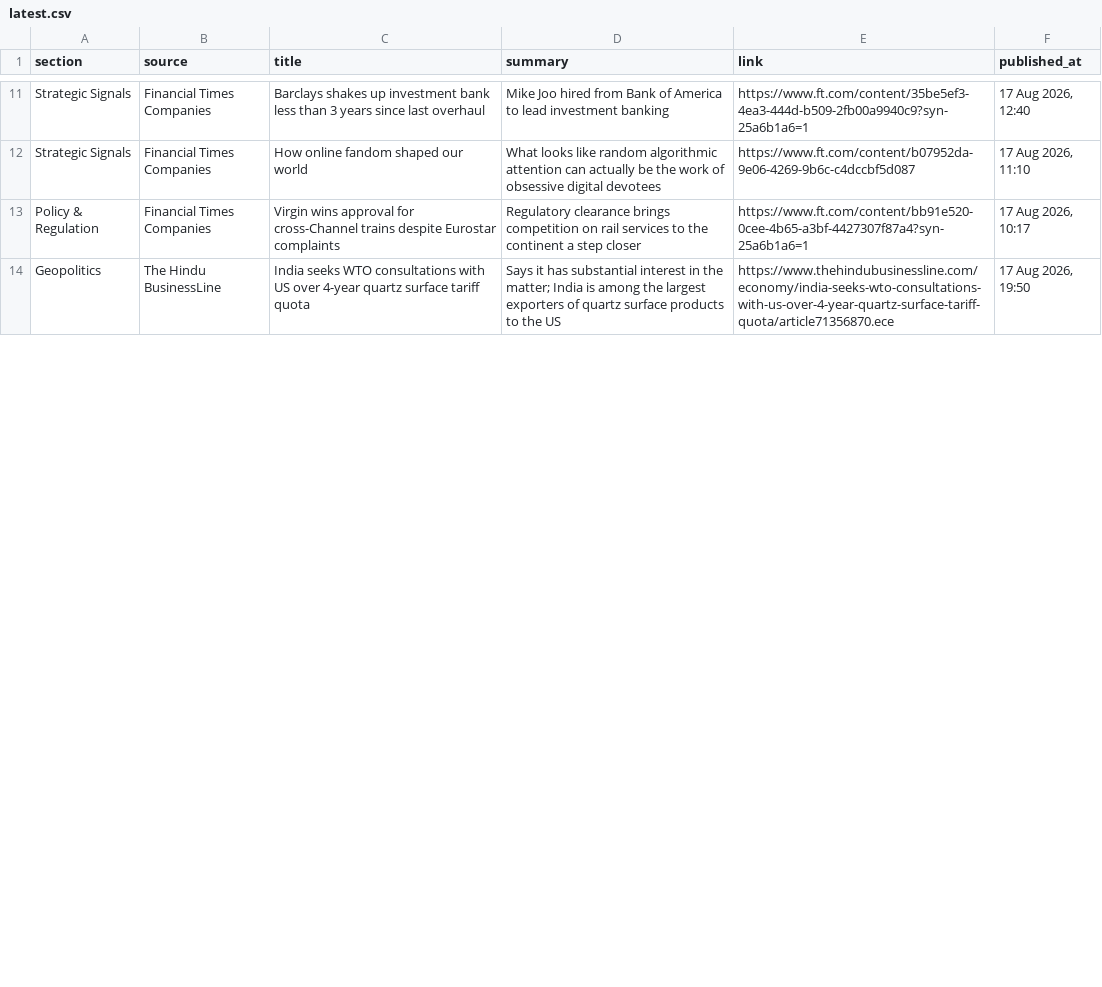
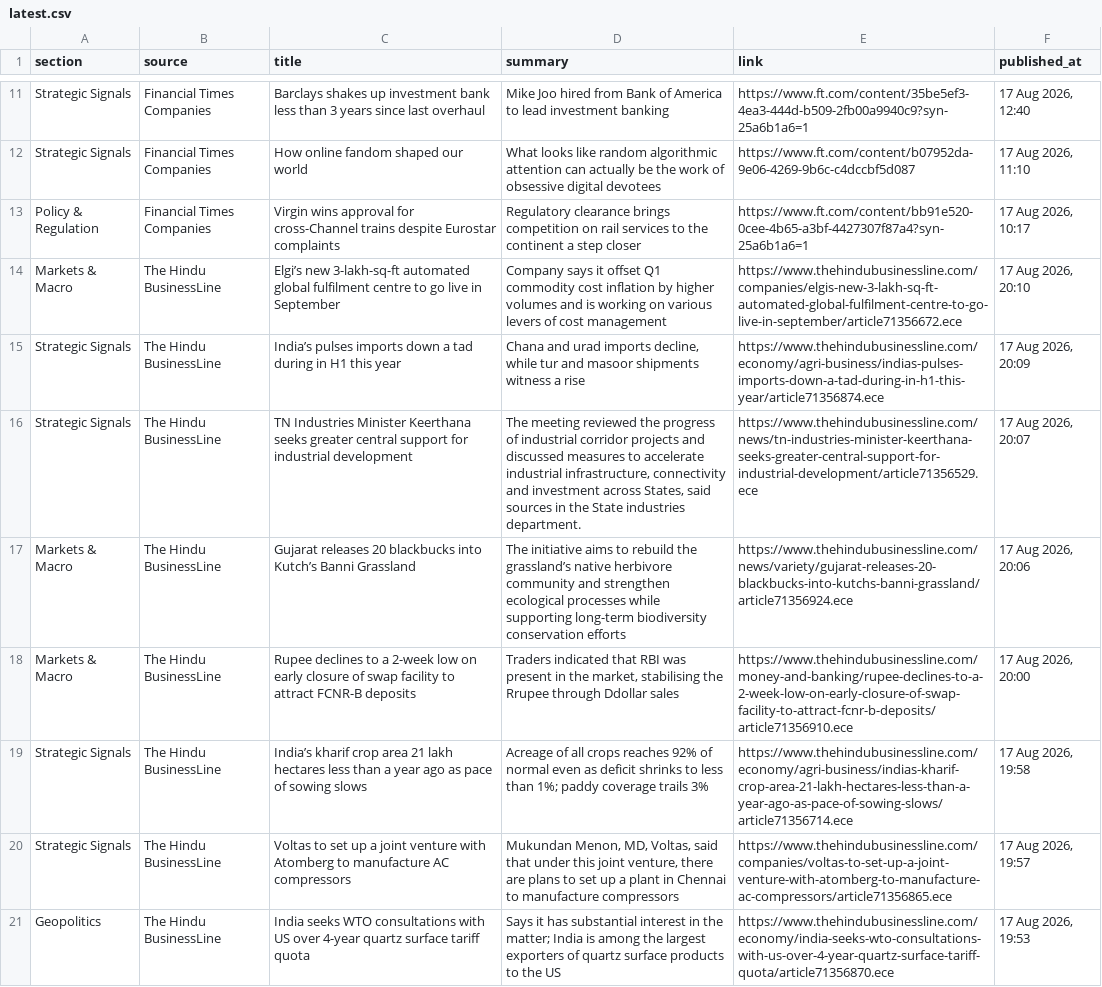
Before and after one commit to sumantrabasudawn/news-tracker, a CSV file: output/latest.csv, drawn as a sheet; only a part is shown, gaps mark what is left out; the diff covers the shown part only.

```diff
--- a/output/latest.csv
+++ b/output/latest.csv
@@ -13,2 +13,9 @@ Strategic Signals,Financial Times Companies,How online fandom shaped our world,W
 Policy & Regulation,Financial Times Companies,Virgin wins approval for cross-Channel trains despite Eurostar complaints,Regulatory clearance brings competition on rail services to the continent a step closer,https://www.ft.com/content/bb91e520-0cee-4b65-a3bf-4427307f87a4?syn-25a6b1a6=1,"17 Aug 2026, 10:17"
-Geopolitics,The Hindu BusinessLine,India seeks WTO consultations with US over 4-year quartz surface tariff quota,Says it has substantial interest in the matter; India is among the largest exporters of quartz surface products to the US,https://www.thehindubusinessline.com/economy/india-seeks-wto-consultations-with-us-over-4-year-quartz-surface-tariff-quota/article71356870.ece,"17 Aug 2026, 19:50"
+Markets & Macro,The Hindu BusinessLine,Elgi’s new 3-lakh-sq-ft automated global fulfilment centre to go live in September,Company says it offset Q1 commodity cost inflation by higher volumes and is working on various levers of cost management,https://www.thehindubusinessline.com/companies/elgis-new-3-lakh-sq-ft-automated-global-fulfilment-centre-to-go-live-in-september/article71356672.ece,"17 Aug 2026, 20:10"
+Strategic Signals,The Hindu BusinessLine,India’s pulses imports down a tad during in H1 this year,"Chana and urad imports decline, while tur and masoor shipments witness a rise",https://www.thehindubusinessline.com/economy/agri-business/indias-pulses-imports-down-a-tad-during-in-h1-this-year/article71356874.ece,"17 Aug 2026, 20:09"
+Strategic Signals,The Hindu BusinessLine,TN Industries Minister Keerthana seeks greater central support for industrial development,"The meeting reviewed the progress of industrial corridor projects and discussed measures to accelerate industrial infrastructure, connectivity and investment across States, said sources in the State industries department.",https://www.thehindubusinessline.com/news/tn-industries-minister-keerthana-seeks-greater-central-support-for-industrial-development/article71356529.ece,"17 Aug 2026, 20:07"
+Markets & Macro,The Hindu BusinessLine,Gujarat releases 20 blackbucks into Kutch’s Banni Grassland,The initiative aims to rebuild the grassland’s native herbivore community and strengthen ecological processes while supporting long-term biodiversity conservation efforts,https://www.thehindubusinessline.com/news/variety/gujarat-releases-20-blackbucks-into-kutchs-banni-grassland/article71356924.ece,"17 Aug 2026, 20:06"
+Markets & Macro,The Hindu BusinessLine,Rupee declines to a 2-week low on early closure of swap facility to attract FCNR-B deposits,"Traders indicated that RBI was present in the market, stabilising the Rrupee through Ddollar sales",https://www.thehindubusinessline.com/money-and-banking/rupee-declines-to-a-2-week-low-on-early-closure-of-swap-facility-to-attract-fcnr-b-deposits/article71356910.ece,"17 Aug 2026, 20:00"
+Strategic Signals,The Hindu BusinessLine,India’s kharif crop area 21 lakh hectares less than a year ago as pace of sowing slows,Acreage of all crops reaches 92% of normal even as deficit shrinks to less than 1%; paddy coverage trails 3%,https://www.thehindubusinessline.com/economy/agri-business/indias-kharif-crop-area-21-lakh-hectares-less-than-a-year-ago-as-pace-of-sowing-slows/article71356714.ece,"17 Aug 2026, 19:58"
+Strategic Signals,The Hindu BusinessLine,Voltas to set up a joint venture with Atomberg to manufacture AC compressors,"Mukundan Menon, MD, Voltas, said that under this joint venture, there are plans to set up a plant in Chennai to manufacture compressors",https://www.thehindubusinessline.com/companies/voltas-to-set-up-a-joint-venture-with-atomberg-to-manufacture-ac-compressors/article71356865.ece,"17 Aug 2026, 19:57"
+Geopolitics,The Hindu BusinessLine,India seeks WTO consultations with US over 4-year quartz surface tariff quota,Says it has substantial interest in the matter; India is among the largest exporters of quartz surface products to the US,https://www.thehindubusinessline.com/economy/india-seeks-wto-consultations-with-us-over-4-year-quartz-surface-tariff-quota/article71356870.ece,"17 Aug 2026, 19:53"
```
Also changed, not shown: 5 added rows, 12 removed rows and 1 edited cell elsewhere in this file, 2 other files.
